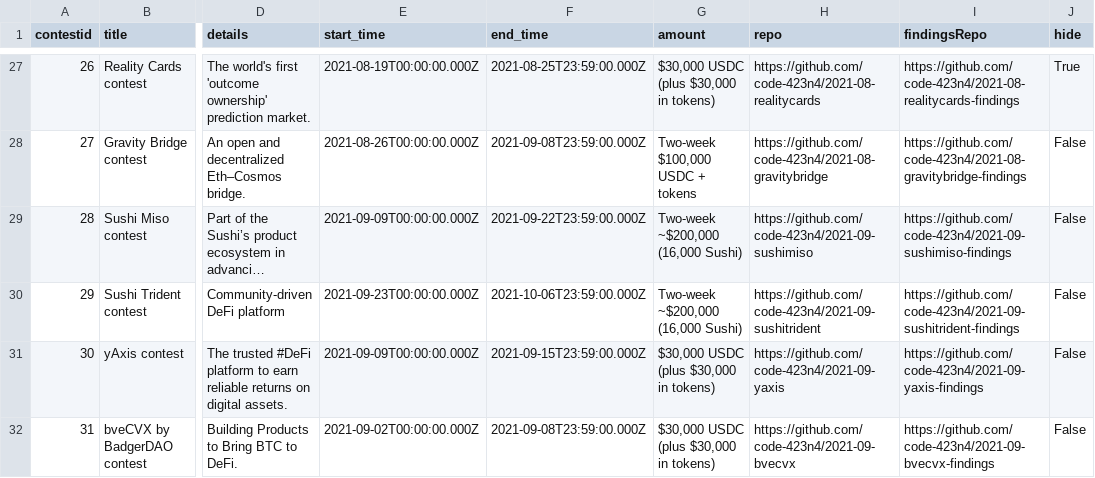
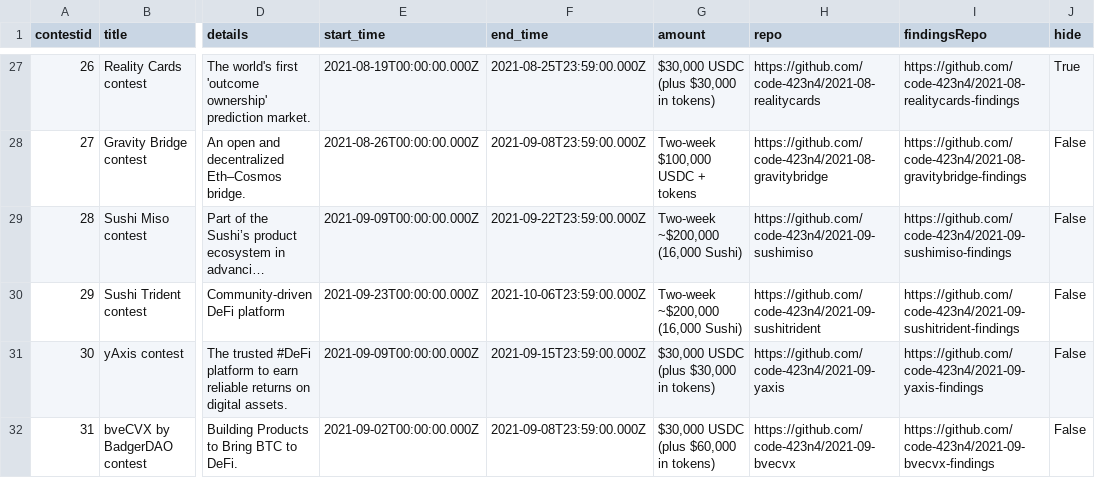
Before and after one commit to Jonah246/code423n4.com-1, a CSV file: _data/contests/contests.csv, drawn as a sheet; only a part is shown, gaps mark what is left out; long unchanged cells end in …; the diff names each change by its address in the sheet, - before the commit and + after, or states it on an @@ line.

Commit message:
Updated Badger tokens

```diff
--- a/_data/contests/contests.csv
+++ b/_data/contests/contests.csv
-G32 (amount): $30,000 USDC (plus $30,000 in tokens)
+G32 (amount): $30,000 USDC (plus $60,000 in tokens)
```
